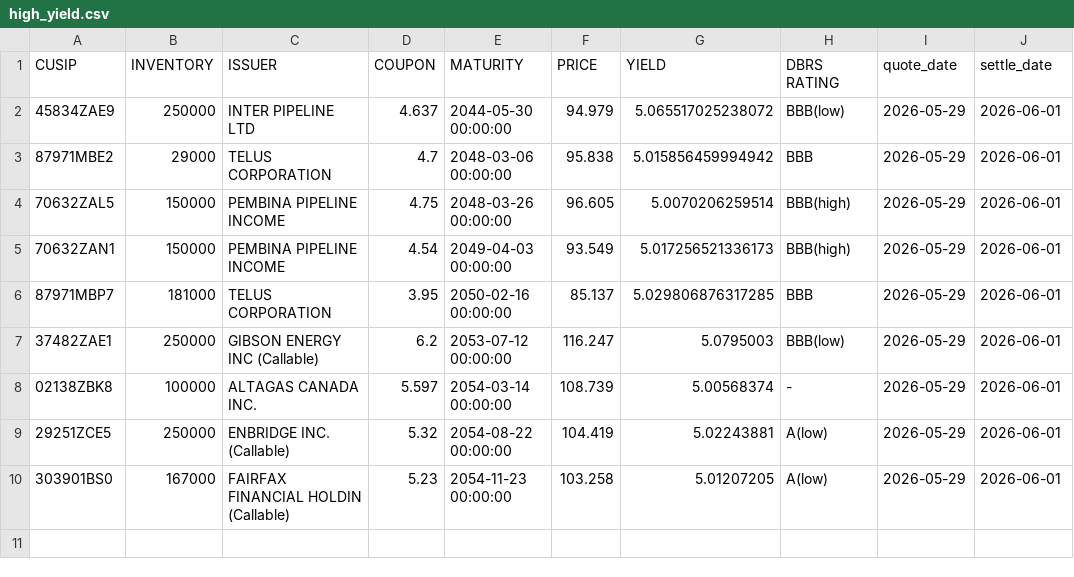
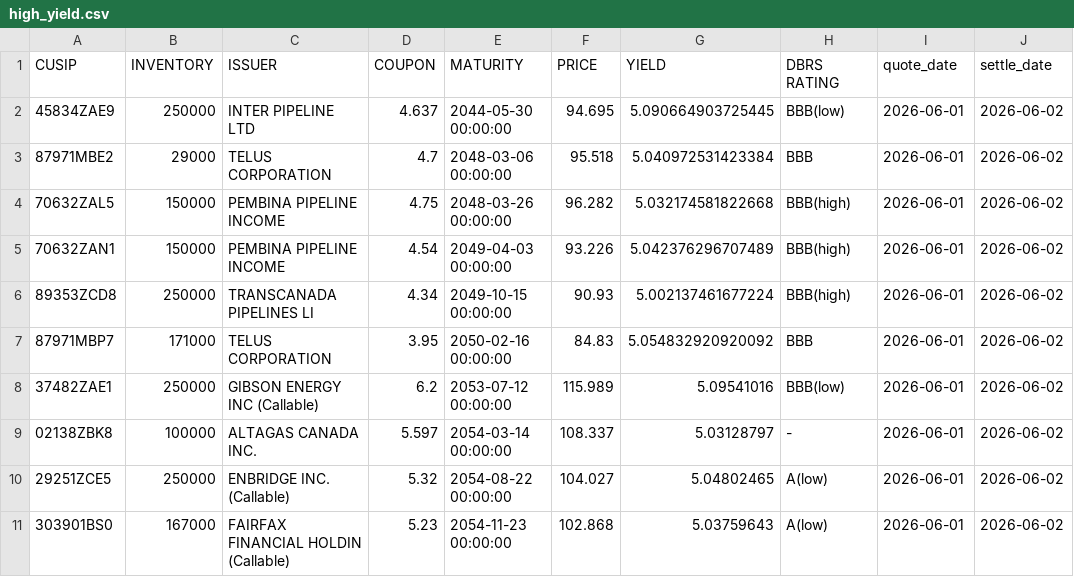
Before and after one commit to LVG77/qt-bonds, a CSV file: high_yield.csv, drawn as a sheet.

```diff
--- a/high_yield.csv
+++ b/high_yield.csv
@@ -1,10 +1,11 @@
 CUSIP,INVENTORY,ISSUER,COUPON,MATURITY,PRICE,YIELD,DBRS RATING,quote_date,settle_date
-45834ZAE9,250000,INTER PIPELINE LTD,4.637,2044-05-30 00:00:00,94.979,5.065517025238072,BBB(low),2026-05-29,2026-06-01
-87971MBE2,29000,TELUS CORPORATION,4.7,2048-03-06 00:00:00,95.838,5.015856459994942,BBB,2026-05-29,2026-06-01
-70632ZAL5,150000,PEMBINA PIPELINE INCOME,4.75,2048-03-26 00:00:00,96.605,5.0070206259514,BBB(high),2026-05-29,2026-06-01
-70632ZAN1,150000,PEMBINA PIPELINE INCOME,4.54,2049-04-03 00:00:00,93.549,5.017256521336173,BBB(high),2026-05-29,2026-06-01
-87971MBP7,181000,TELUS CORPORATION,3.95,2050-02-16 00:00:00,85.137,5.029806876317285,BBB,2026-05-29,2026-06-01
-37482ZAE1,250000,GIBSON ENERGY INC  (Callable),6.2,2053-07-12 00:00:00,116.247,5.0795003,BBB(low),2026-05-29,2026-06-01
-02138ZBK8,100000,ALTAGAS CANADA INC.,5.597,2054-03-14 00:00:00,108.739,5.00568374,-,2026-05-29,2026-06-01
-29251ZCE5,250000,ENBRIDGE INC.  (Callable),5.32,2054-08-22 00:00:00,104.419,5.02243881,A(low),2026-05-29,2026-06-01
-303901BS0,167000,FAIRFAX FINANCIAL HOLDIN  (Callable),5.23,2054-11-23 00:00:00,103.258,5.01207205,A(low),2026-05-29,2026-06-01
+45834ZAE9,250000,INTER PIPELINE LTD,4.637,2044-05-30 00:00:00,94.695,5.090664903725445,BBB(low),2026-06-01,2026-06-02
+87971MBE2,29000,TELUS CORPORATION,4.7,2048-03-06 00:00:00,95.518,5.040972531423384,BBB,2026-06-01,2026-06-02
+70632ZAL5,150000,PEMBINA PIPELINE INCOME,4.75,2048-03-26 00:00:00,96.282,5.032174581822668,BBB(high),2026-06-01,2026-06-02
+70632ZAN1,150000,PEMBINA PIPELINE INCOME,4.54,2049-04-03 00:00:00,93.226,5.042376296707489,BBB(high),2026-06-01,2026-06-02
+89353ZCD8,250000,TRANSCANADA PIPELINES LI,4.34,2049-10-15 00:00:00,90.93,5.002137461677224,BBB(high),2026-06-01,2026-06-02
+87971MBP7,171000,TELUS CORPORATION,3.95,2050-02-16 00:00:00,84.83,5.054832920920092,BBB,2026-06-01,2026-06-02
+37482ZAE1,250000,GIBSON ENERGY INC  (Callable),6.2,2053-07-12 00:00:00,115.989,5.09541016,BBB(low),2026-06-01,2026-06-02
+02138ZBK8,100000,ALTAGAS CANADA INC.,5.597,2054-03-14 00:00:00,108.337,5.03128797,-,2026-06-01,2026-06-02
+29251ZCE5,250000,ENBRIDGE INC.  (Callable),5.32,2054-08-22 00:00:00,104.027,5.04802465,A(low),2026-06-01,2026-06-02
+303901BS0,167000,FAIRFAX FINANCIAL HOLDIN  (Callable),5.23,2054-11-23 00:00:00,102.868,5.03759643,A(low),2026-06-01,2026-06-02
```
Also changed, not shown: corporate.csv, coupon.csv, 4 other files.
